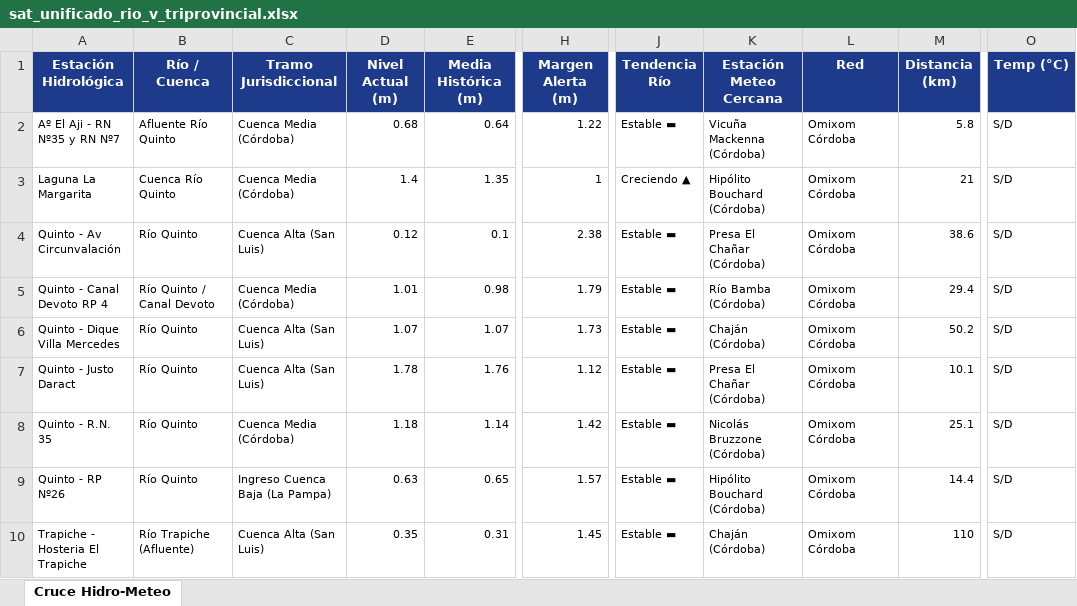
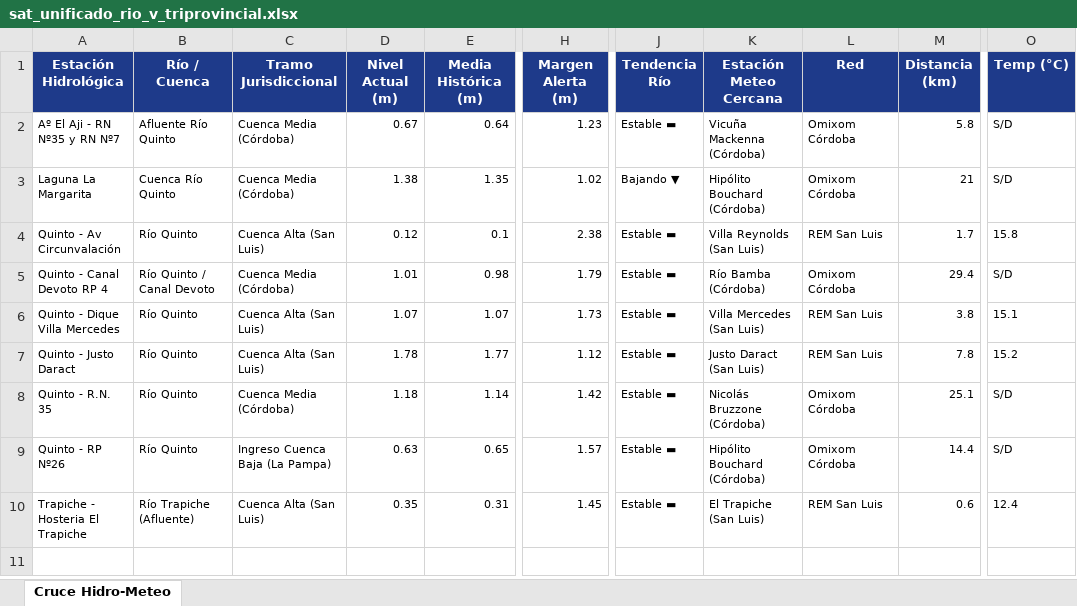
Before and after one commit to contactoiarrd-crypto/sat-cuenca-rio-v, an Excel workbook: sat_unificado_rio_v_triprovincial.xlsx, sheet Cruce Hidro-Meteo, drawn as a sheet; only a part is shown, gaps mark what is left out; values as stored, in another font and other column widths than the file's, no borders; the diff names each change by its address in the sheet, - before the commit and + after, or states it on an @@ line.

```diff
--- a/sat_unificado_rio_v_triprovincial.xlsx (sheet Cruce Hidro-Meteo)
+++ b/sat_unificado_rio_v_triprovincial.xlsx (sheet Cruce Hidro-Meteo)
-D2 (Nivel Actual (m)): 0.68
+D2 (Nivel Actual (m)): 0.67
-H2 (Margen Alerta (m)): 1.22
+H2 (Margen Alerta (m)): 1.23
-D3 (Nivel Actual (m)): 1.4
+D3 (Nivel Actual (m)): 1.38
-H3 (Margen Alerta (m)): 1
+H3 (Margen Alerta (m)): 1.02
-J3 (Tendencia Río): Creciendo ▲
+J3 (Tendencia Río): Bajando ▼
-K4 (Estación Meteo Cercana): Presa El Chañar (Córdoba)
+K4 (Estación Meteo Cercana): Villa Reynolds (San Luis)
-L4 (Red): Omixom Córdoba
+L4 (Red): REM San Luis
-M4 (Distancia (km)): 38.6
+M4 (Distancia (km)): 1.7
-O4 (Temp (°C)): S/D
+O4 (Temp (°C)): 15.8
-K6 (Estación Meteo Cercana): Chaján (Córdoba)
+K6 (Estación Meteo Cercana): Villa Mercedes (San Luis)
-L6:L7 (Red): Omixom Córdoba
+L6:L7 (Red): REM San Luis
-M6 (Distancia (km)): 50.2
+M6 (Distancia (km)): 3.8
-O6 (Temp (°C)): S/D
+O6 (Temp (°C)): 15.1
-E7 (Media Histórica (m)): 1.76
+E7 (Media Histórica (m)): 1.77
-K7 (Estación Meteo Cercana): Presa El Chañar (Córdoba)
+K7 (Estación Meteo Cercana): Justo Daract (San Luis)
-M7 (Distancia (km)): 10.1
+M7 (Distancia (km)): 7.8
-O7 (Temp (°C)): S/D
+O7 (Temp (°C)): 15.2
-K10 (Estación Meteo Cercana): Chaján (Córdoba)
+K10 (Estación Meteo Cercana): El Trapiche (San Luis)
-L10 (Red): Omixom Córdoba
+L10 (Red): REM San Luis
-M10 (Distancia (km)): 110
+M10 (Distancia (km)): 0.6
-O10 (Temp (°C)): S/D
+O10 (Temp (°C)): 12.4
```
Also changed, not shown: 2 other files.
